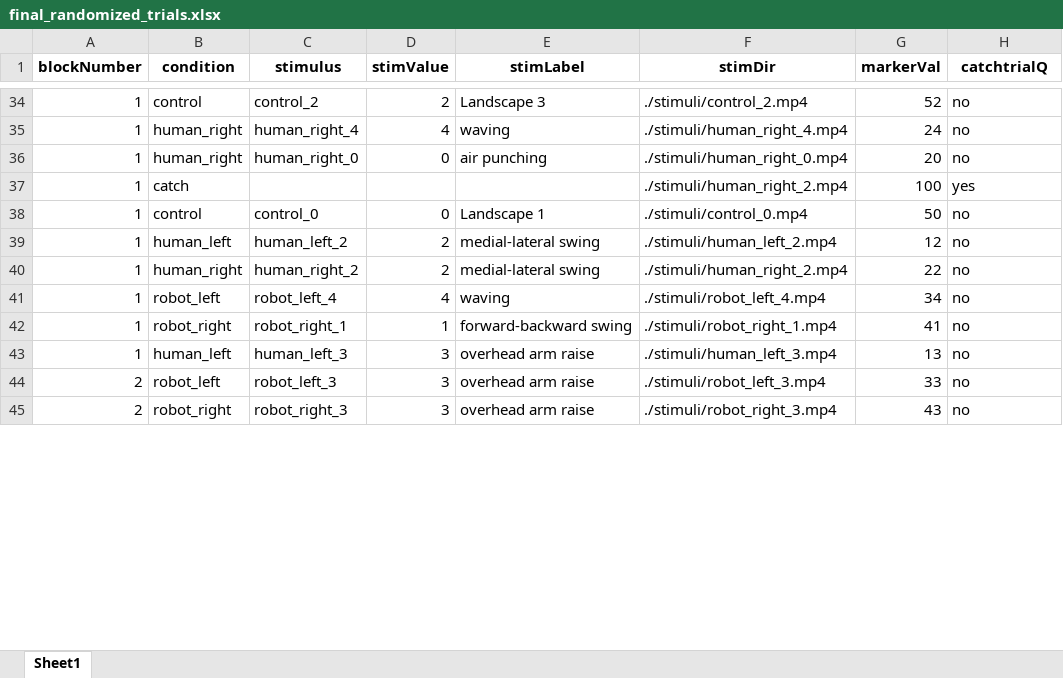
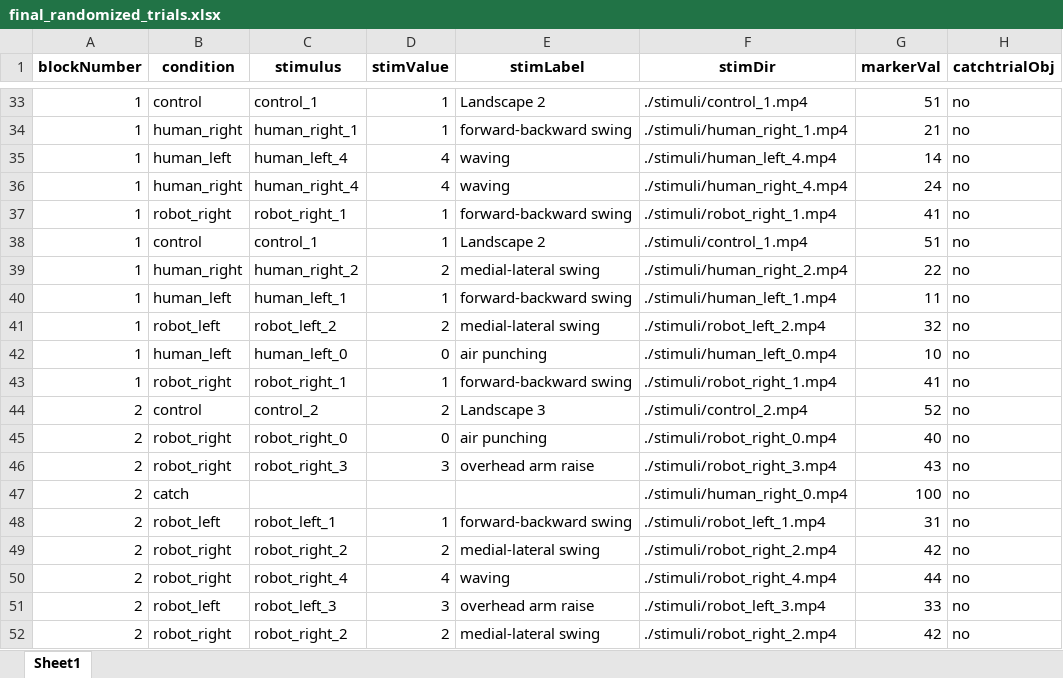
Before and after one commit to anht-nguyen/AO_human_v_robot_main, an Excel workbook: final_randomized_trials.xlsx, sheet Sheet1, drawn as a sheet; only a part is shown, gaps mark what is left out; the shorter side is filled out with more unchanged rows; values as stored, in another font and other column widths than the file's, no borders; removed rows and columns are numbered as before the commit, all else as after; the diff covers the shown part only; the diff names each change by its address in the sheet, - before the commit and + after, or states it on an @@ line.

Commit message:
modify catchtrial variables to reflect types of catchtrial

```diff
--- a/final_randomized_trials.xlsx (sheet Sheet1)
+++ b/final_randomized_trials.xlsx (sheet Sheet1)
-H1: catchtrialQ
+H1: catchtrialObj
-C33 (stimulus): control_2
+C33 (stimulus): control_1
-D33 (stimValue): 2
+D33 (stimValue): 1
-E33 (stimLabel): Landscape 3
+E33 (stimLabel): Landscape 2
-F33 (stimDir): ./stimuli/control_2.mp4
+F33 (stimDir): ./stimuli/control_1.mp4
-G33 (markerVal): 52
+G33 (markerVal): 51
+row 34: 1 | human_right | human_right_1 | 1 | forward-backward swing | ./stimuli/human_right_1.mp4 | 21 | no
+row 35: 1 | human_left | human_left_4 | 4 | waving | ./stimuli/human_left_4.mp4 | 14 | no
-row 36: 1 | human_right | human_right_0 | 0 | air punching | ./stimuli/human_right_0.mp4 | 20 | no
-row 37: 1 | catch |  |  |  | ./stimuli/human_right_2.mp4 | 100 | yes
+row 37: 1 | robot_right | robot_right_1 | 1 | forward-backward swing | ./stimuli/robot_right_1.mp4 | 41 | no
-C38 (stimulus): control_0
+C38 (stimulus): control_1
-D38 (stimValue): 0
+D38 (stimValue): 1
-E38 (stimLabel): Landscape 1
+E38 (stimLabel): Landscape 2
-F38 (stimDir): ./stimuli/control_0.mp4
+F38 (stimDir): ./stimuli/control_1.mp4
-G38 (markerVal): 50
+G38 (markerVal): 51
-row 39: 1 | human_left | human_left_2 | 2 | medial-lateral swing | ./stimuli/human_left_2.mp4 | 12 | no
+row 40: 1 | human_left | human_left_1 | 1 | forward-backward swing | ./stimuli/human_left_1.mp4 | 11 | no
-C41 (stimulus): robot_left_4
+C41 (stimulus): robot_left_2
-D41 (stimValue): 4
+D41 (stimValue): 2
-E41 (stimLabel): waving
+E41 (stimLabel): medial-lateral swing
-F41 (stimDir): ./stimuli/robot_left_4.mp4
+F41 (stimDir): ./stimuli/robot_left_2.mp4
-G41 (markerVal): 34
+G41 (markerVal): 32
+row 42: 1 | human_left | human_left_0 | 0 | air punching | ./stimuli/human_left_0.mp4 | 10 | no
-row 43: 1 | human_left | human_left_3 | 3 | overhead arm raise | ./stimuli/human_left_3.mp4 | 13 | no
+row 44: 2 | control | control_2 | 2 | Landscape 3 | ./stimuli/control_2.mp4 | 52 | no
@@ row 56 moved to row 45: 2 @@
+row 46: 2 | robot_right | robot_right_3 | 3 | overhead arm raise | ./stimuli/robot_right_3.mp4 | 43 | no
+row 47: 2 | catch |  |  |  | ./stimuli/human_right_0.mp4 | 100 | no
+row 48: 2 | robot_left | robot_left_1 | 1 | forward-backward swing | ./stimuli/robot_left_1.mp4 | 31 | no
+row 49: 2 | robot_right | robot_right_2 | 2 | medial-lateral swing | ./stimuli/robot_right_2.mp4 | 42 | no
+row 50: 2 | robot_right | robot_right_4 | 4 | waving | ./stimuli/robot_right_4.mp4 | 44 | no
+row 52: 2 | robot_right | robot_right_2 | 2 | medial-lateral swing | ./stimuli/robot_right_2.mp4 | 42 | no
```
Also changed, not shown: 81 added rows, 89 removed rows, 38 moved rows and 145 edited cells elsewhere in this sheet, 1 other file.
